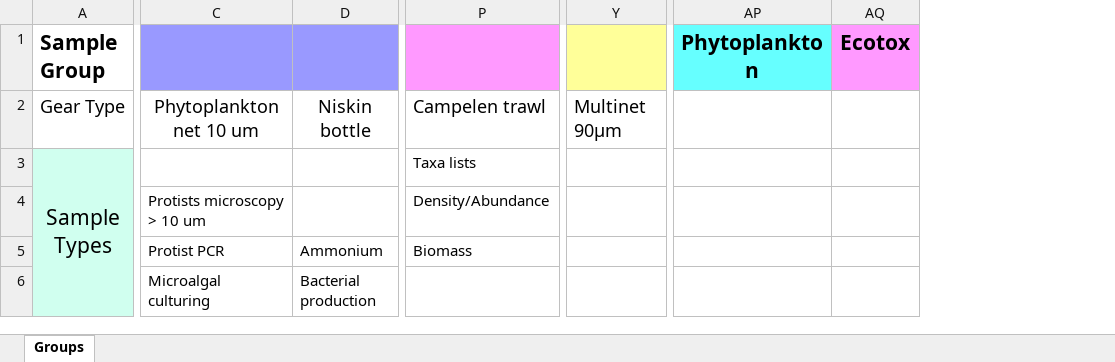
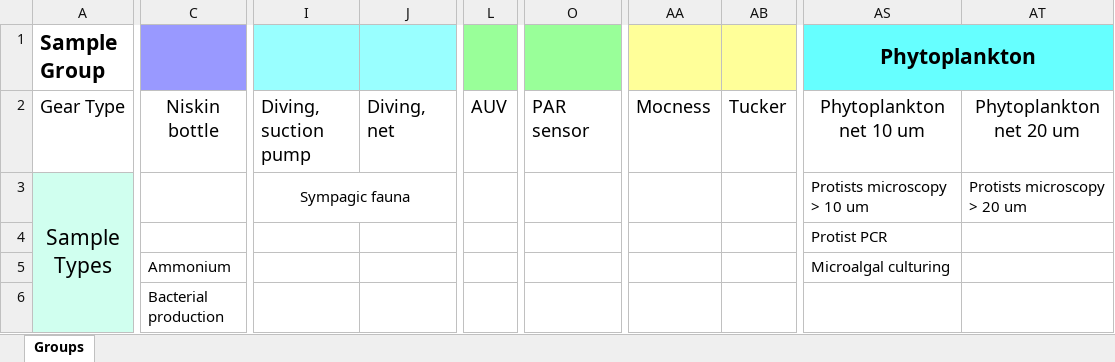
Before and after one commit to SIOS-Svalbard/AeN_doc, an Excel workbook: Sample_and_gear_types_AeN.xlsx, sheet Groups, drawn as a sheet; only a part is shown, gaps mark what is left out; values as stored, in another font and other column widths than the file's, no borders; removed rows and columns are numbered as before the commit, all else as after; the diff covers the shown part only; the diff names each change by its address in the sheet, - before the commit and + after, or states it on an @@ line.

Commit message:
Added input from RF3

```diff
--- a/Sample_and_gear_types_AeN.xlsx (sheet Groups)
+++ b/Sample_and_gear_types_AeN.xlsx (sheet Groups)
-column C, rows 2-6: Phytoplankton net 10 um |  | Protists microscopy > 10 um | Protist PCR | Microalgal culturing
+column I, rows 2-3: Diving, suction pump | Sympagic fauna
+column J, row 2: Diving, net
+column L, row 2: AUV
+column O, row 2: PAR sensor
-column P, rows 2-5: Campelen trawl | Taxa lists | Density/Abundance | Biomass
-column Y, row 2: Multinet 90µm
+column AA, row 2: Mocness
+column AB, row 2: Tucker
-column AQ (Ecotox), empty
+column AT, rows 2-3: Phytoplankton net 20 um | Protists microscopy > 20 um
+AS1:AT1 merged
-AS2 (Phytoplankton): (empty)
+AS2 (Phytoplankton): Phytoplankton net 10 um
-AS3 (Phytoplankton): (empty)
+AS3 (Phytoplankton): Protists microscopy > 10 um
-AS4 (Phytoplankton): (empty)
+AS4 (Phytoplankton): Protist PCR
-AS5 (Phytoplankton): (empty)
+AS5 (Phytoplankton): Microalgal culturing
```
Also changed, not shown: 1 added row, 1 removed row, 4 added columns, 3 removed columns, 44 edited cells, cell formats and merged cells elsewhere in this sheet.
